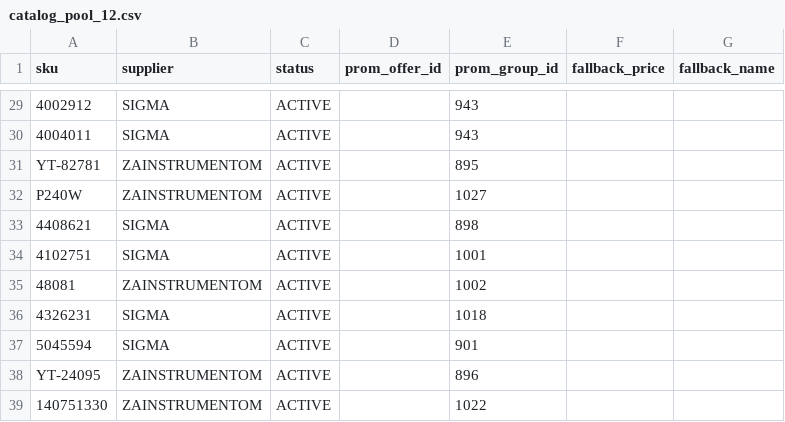
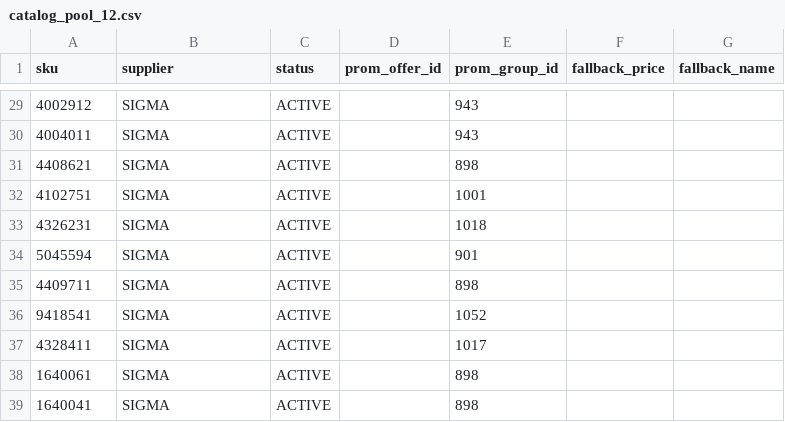
Before and after one commit to yuriimitiaiev-coder/talpa-golden1000-feed-prod, a CSV file: pool/catalog_pool_12.csv, drawn as a sheet; only a part is shown, gaps mark what is left out.

```diff
--- a/pool/catalog_pool_12.csv
+++ b/pool/catalog_pool_12.csv
@@ -30,10 +30,10 @@ sku,supplier,status,prom_offer_id,prom_group_id,fallback_price,fallback_name
 4004011,SIGMA,ACTIVE,,943,,
-YT-82781,ZAINSTRUMENTOM,ACTIVE,,895,,
-P240W,ZAINSTRUMENTOM,ACTIVE,,1027,,
 4408621,SIGMA,ACTIVE,,898,,
 4102751,SIGMA,ACTIVE,,1001,,
-48081,ZAINSTRUMENTOM,ACTIVE,,1002,,
 4326231,SIGMA,ACTIVE,,1018,,
 5045594,SIGMA,ACTIVE,,901,,
-YT-24095,ZAINSTRUMENTOM,ACTIVE,,896,,
-140751330,ZAINSTRUMENTOM,ACTIVE,,1022,,
+4409711,SIGMA,ACTIVE,,898,,
+9418541,SIGMA,ACTIVE,,1052,,
+4328411,SIGMA,ACTIVE,,1017,,
+1640061,SIGMA,ACTIVE,,898,,
+1640041,SIGMA,ACTIVE,,898,,
```
Also changed, not shown: 1 other file.
